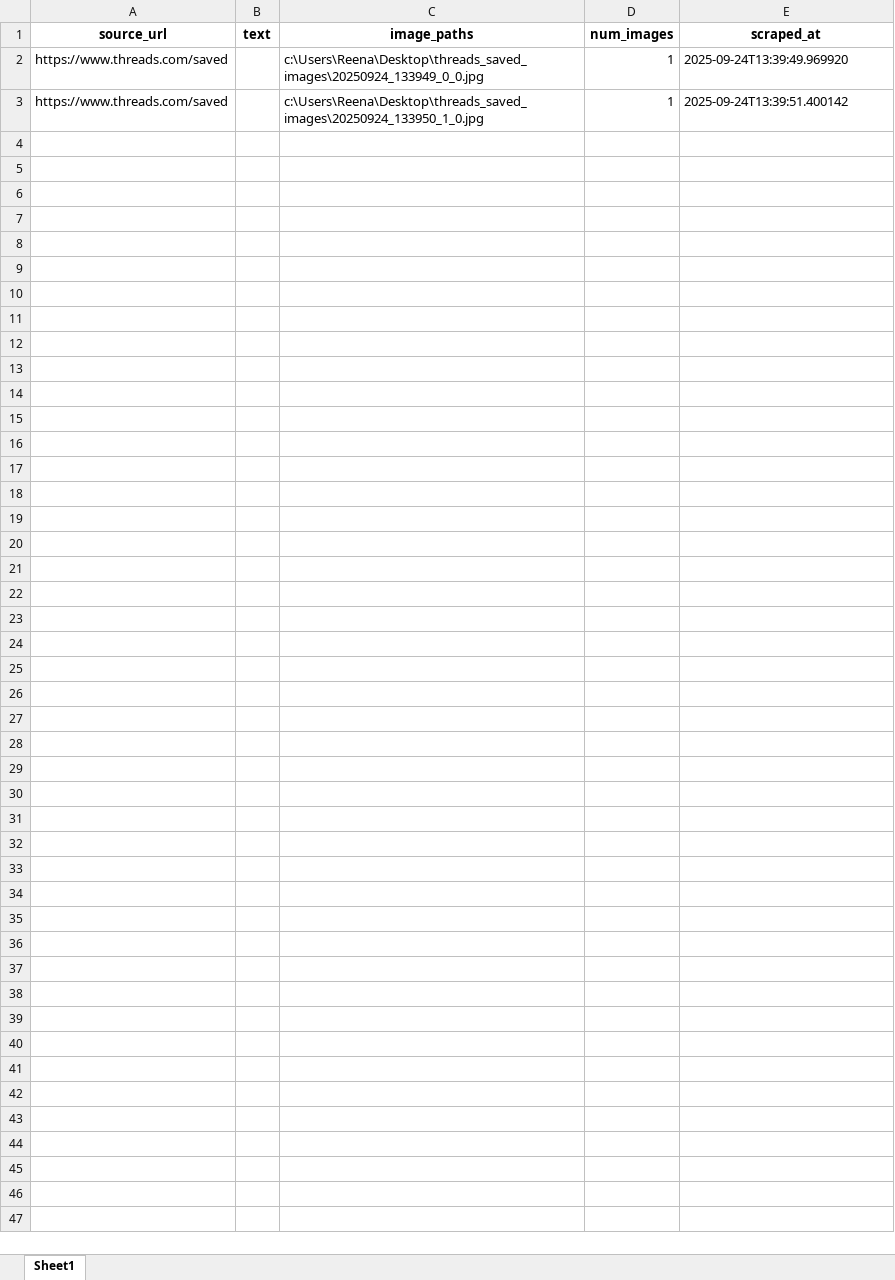
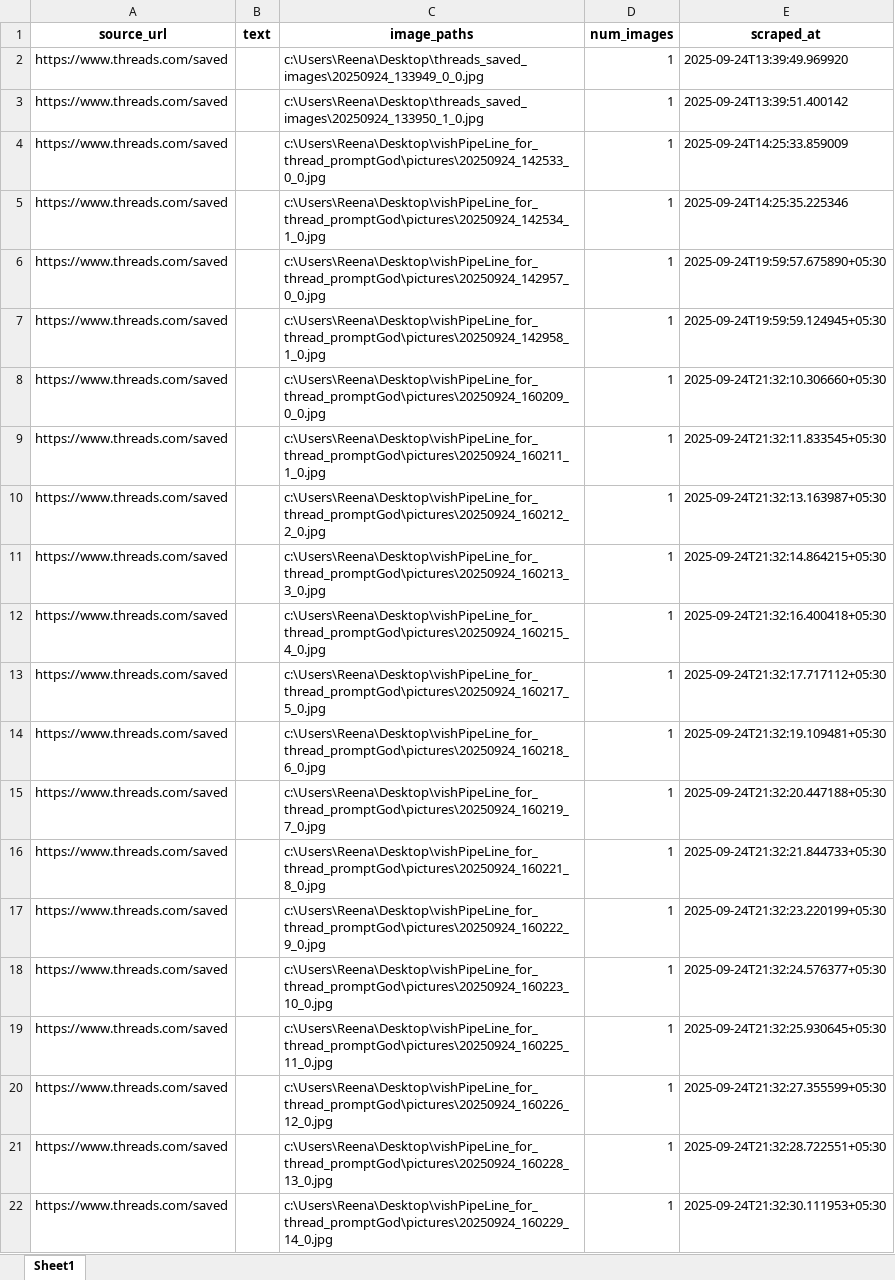
Before and after one commit to kush0in/PromptScrapper, an Excel workbook: saved_posts_local.xlsx, sheet Sheet1, drawn as a sheet; only a part is shown; values as stored, in another font and other column widths than the file's, no borders; the diff covers the shown part only; the diff names each change by its address in the sheet, - before the commit and + after, or states it on an @@ line.

```diff
--- a/saved_posts_local.xlsx (sheet Sheet1)
+++ b/saved_posts_local.xlsx (sheet Sheet1)
+row 4: https://www.threads.com/saved |  | c:\Users\Reena\Desktop\vishPipeLine_for_thread_promptGod\pictures\20250924_142533_0_0.jpg | 1 | 2025-09-24T14:25:33.859009
+row 5: https://www.threads.com/saved |  | c:\Users\Reena\Desktop\vishPipeLine_for_thread_promptGod\pictures\20250924_142534_1_0.jpg | 1 | 2025-09-24T14:25:35.225346
+row 6: https://www.threads.com/saved |  | c:\Users\Reena\Desktop\vishPipeLine_for_thread_promptGod\pictures\20250924_142957_0_0.jpg | 1 | 2025-09-24T19:59:57.675890+05:30
+row 7: https://www.threads.com/saved |  | c:\Users\Reena\Desktop\vishPipeLine_for_thread_promptGod\pictures\20250924_142958_1_0.jpg | 1 | 2025-09-24T19:59:59.124945+05:30
+row 8: https://www.threads.com/saved |  | c:\Users\Reena\Desktop\vishPipeLine_for_thread_promptGod\pictures\20250924_160209_0_0.jpg | 1 | 2025-09-24T21:32:10.306660+05:30
+row 9: https://www.threads.com/saved |  | c:\Users\Reena\Desktop\vishPipeLine_for_thread_promptGod\pictures\20250924_160211_1_0.jpg | 1 | 2025-09-24T21:32:11.833545+05:30
+row 10: https://www.threads.com/saved |  | c:\Users\Reena\Desktop\vishPipeLine_for_thread_promptGod\pictures\20250924_160212_2_0.jpg | 1 | 2025-09-24T21:32:13.163987+05:30
+row 11: https://www.threads.com/saved |  | c:\Users\Reena\Desktop\vishPipeLine_for_thread_promptGod\pictures\20250924_160213_3_0.jpg | 1 | 2025-09-24T21:32:14.864215+05:30
+row 12: https://www.threads.com/saved |  | c:\Users\Reena\Desktop\vishPipeLine_for_thread_promptGod\pictures\20250924_160215_4_0.jpg | 1 | 2025-09-24T21:32:16.400418+05:30
+row 13: https://www.threads.com/saved |  | c:\Users\Reena\Desktop\vishPipeLine_for_thread_promptGod\pictures\20250924_160217_5_0.jpg | 1 | 2025-09-24T21:32:17.717112+05:30
+row 14: https://www.threads.com/saved |  | c:\Users\Reena\Desktop\vishPipeLine_for_thread_promptGod\pictures\20250924_160218_6_0.jpg | 1 | 2025-09-24T21:32:19.109481+05:30
+row 15: https://www.threads.com/saved |  | c:\Users\Reena\Desktop\vishPipeLine_for_thread_promptGod\pictures\20250924_160219_7_0.jpg | 1 | 2025-09-24T21:32:20.447188+05:30
+row 16: https://www.threads.com/saved |  | c:\Users\Reena\Desktop\vishPipeLine_for_thread_promptGod\pictures\20250924_160221_8_0.jpg | 1 | 2025-09-24T21:32:21.844733+05:30
+row 17: https://www.threads.com/saved |  | c:\Users\Reena\Desktop\vishPipeLine_for_thread_promptGod\pictures\20250924_160222_9_0.jpg | 1 | 2025-09-24T21:32:23.220199+05:30
+row 18: https://www.threads.com/saved |  | c:\Users\Reena\Desktop\vishPipeLine_for_thread_promptGod\pictures\20250924_160223_10_0.jpg | 1 | 2025-09-24T21:32:24.576377+05:30
+row 19: https://www.threads.com/saved |  | c:\Users\Reena\Desktop\vishPipeLine_for_thread_promptGod\pictures\20250924_160225_11_0.jpg | 1 | 2025-09-24T21:32:25.930645+05:30
+row 20: https://www.threads.com/saved |  | c:\Users\Reena\Desktop\vishPipeLine_for_thread_promptGod\pictures\20250924_160226_12_0.jpg | 1 | 2025-09-24T21:32:27.355599+05:30
+row 21: https://www.threads.com/saved |  | c:\Users\Reena\Desktop\vishPipeLine_for_thread_promptGod\pictures\20250924_160228_13_0.jpg | 1 | 2025-09-24T21:32:28.722551+05:30
+row 22: https://www.threads.com/saved |  | c:\Users\Reena\Desktop\vishPipeLine_for_thread_promptGod\pictures\20250924_160229_14_0.jpg | 1 | 2025-09-24T21:32:30.111953+05:30
```
Also changed, not shown: 15 added rows elsewhere in this sheet, 5 other files.
